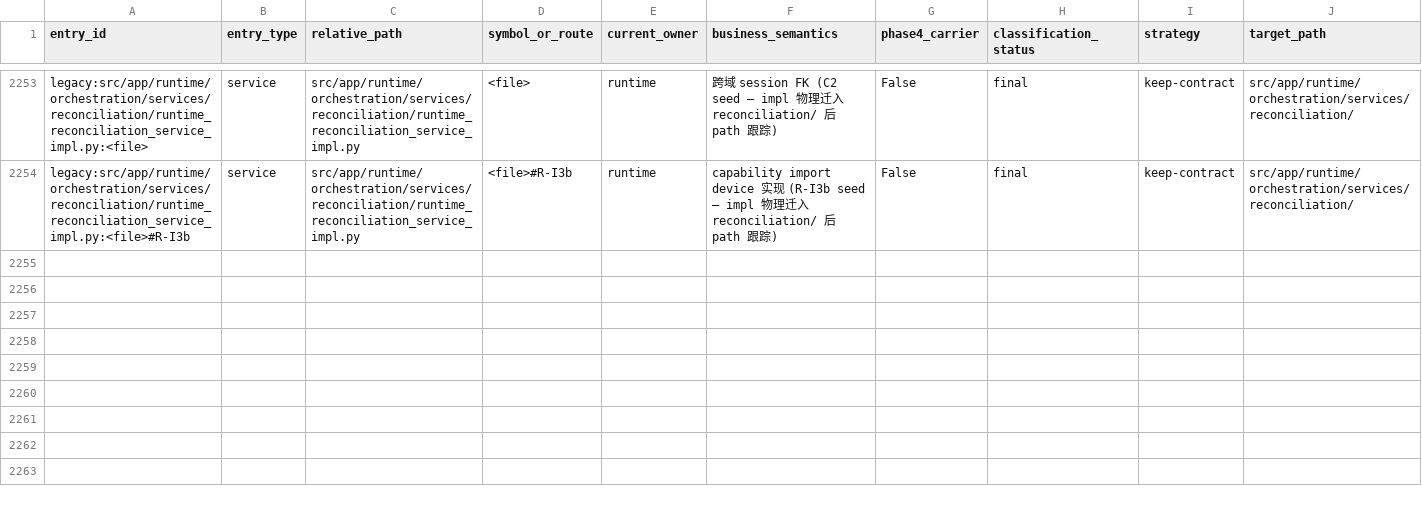
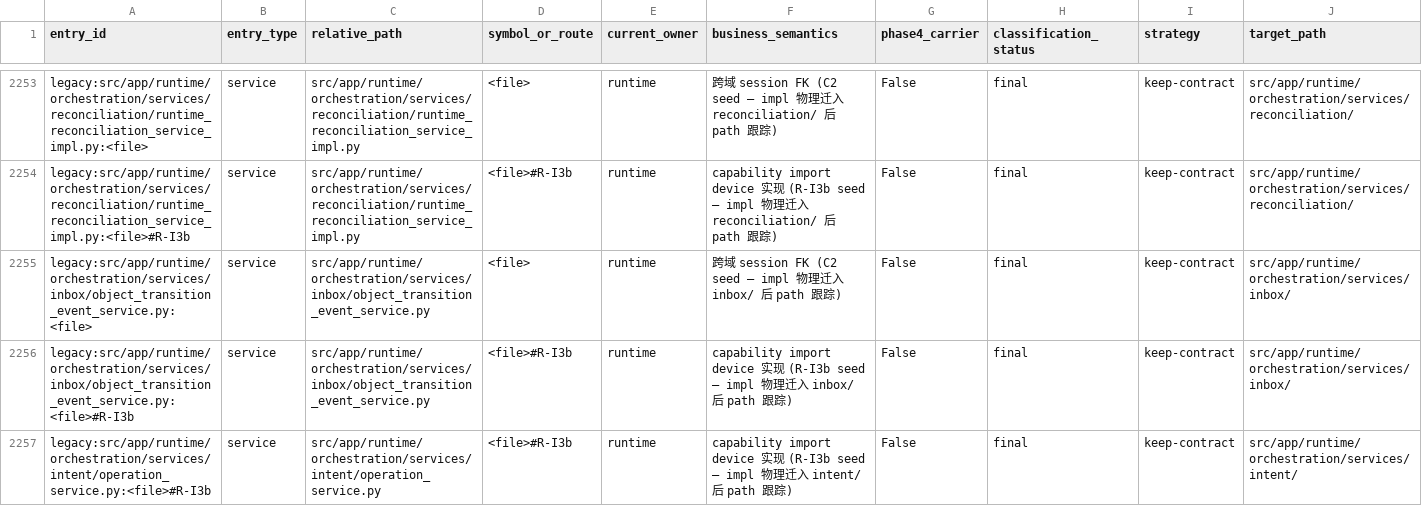
Before and after one commit to kaizhoumasha/wes_backend, a CSV file: docs/architecture/legacy-cleanup-matrix.csv, drawn as a sheet; only a part is shown, gaps mark what is left out; rows hold the shown columns only; the diff names each change by its address in the sheet, - before the commit and + after, or states it on an @@ line.

Commit message:
phase2(stage4): inbox/intent 子目录 6 service 迁入
workline/services/ 5 inbox + 1 intent service 物理迁移到
runtime/orchestration/services/{inbox,intent}/ 子目录;
6 shim 文件保留供 v1 API 旧 import 路径兼容;
allowlist path 同步指向新位置并新增 3 行 legacy_entry_id CSV 跟踪。

```diff
--- a/docs/architecture/legacy-cleanup-matrix.csv
+++ b/docs/architecture/legacy-cleanup-matrix.csv
+row 2255: legacy:src/app/runtime/orchestration/services/inbox/object_transition_event_service.py:<file> | service | src/app/runtime/orchestration/services/inbox/object_transition_event_service.py | <file> | runtime | 跨域 session FK (C2 seed — impl 物理迁入 inbox/ 后 path 跟踪) | False | final | keep-contract | src/app/runtime/orchestration/services/inbox/
+row 2256: legacy:src/app/runtime/orchestration/services/inbox/object_transition_event_service.py:<file>#R-I3b | service | src/app/runtime/orchestration/services/inbox/object_transition_event_service.py | <file>#R-I3b | runtime | capability import device 实现 (R-I3b seed — impl 物理迁入 inbox/ 后 path 跟踪) | False | final | keep-contract | src/app/runtime/orchestration/services/inbox/
+row 2257: legacy:src/app/runtime/orchestration/services/intent/operation_service.py:<file>#R-I3b | service | src/app/runtime/orchestration/services/intent/operation_service.py | <file>#R-I3b | runtime | capability import device 实现 (R-I3b seed — impl 物理迁入 intent/ 后 path 跟踪) | False | final | keep-contract | src/app/runtime/orchestration/services/intent/
```
Also changed, not shown: 15 other files.
